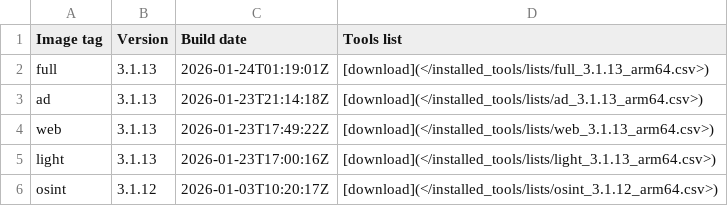
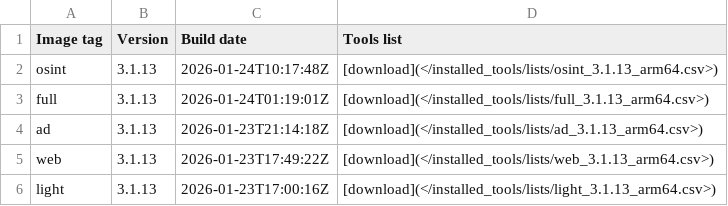
Before and after one commit to ThePorgs/Exegol-docs, a CSV file: docs/src/public/installed_tools/releases_arm64.csv, drawn as a sheet; only a part is shown; the shorter side is filled out with more unchanged rows; the diff names each change by its address in the sheet, - before the commit and + after, or states it on an @@ line.

```diff
--- a/docs/src/public/installed_tools/releases_arm64.csv
+++ b/docs/src/public/installed_tools/releases_arm64.csv
+row 2: osint | 3.1.13 | 2026-01-24T10:17:48Z | [download](</installed_tools/lists/osint_3.1.13_arm64.csv>)
```
Also changed, not shown: 1 other file.
